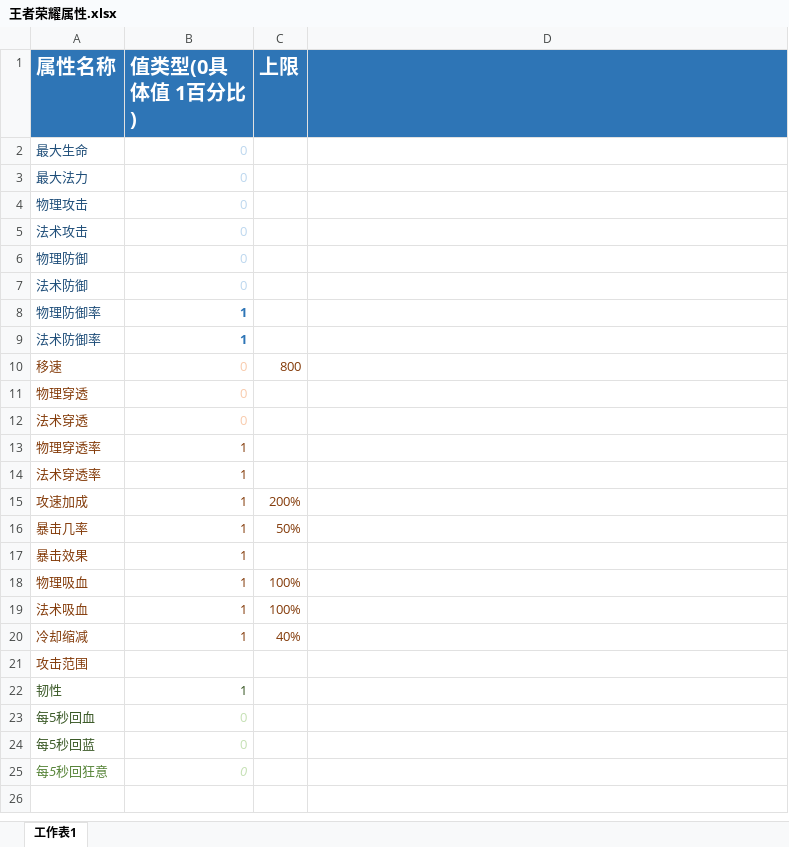
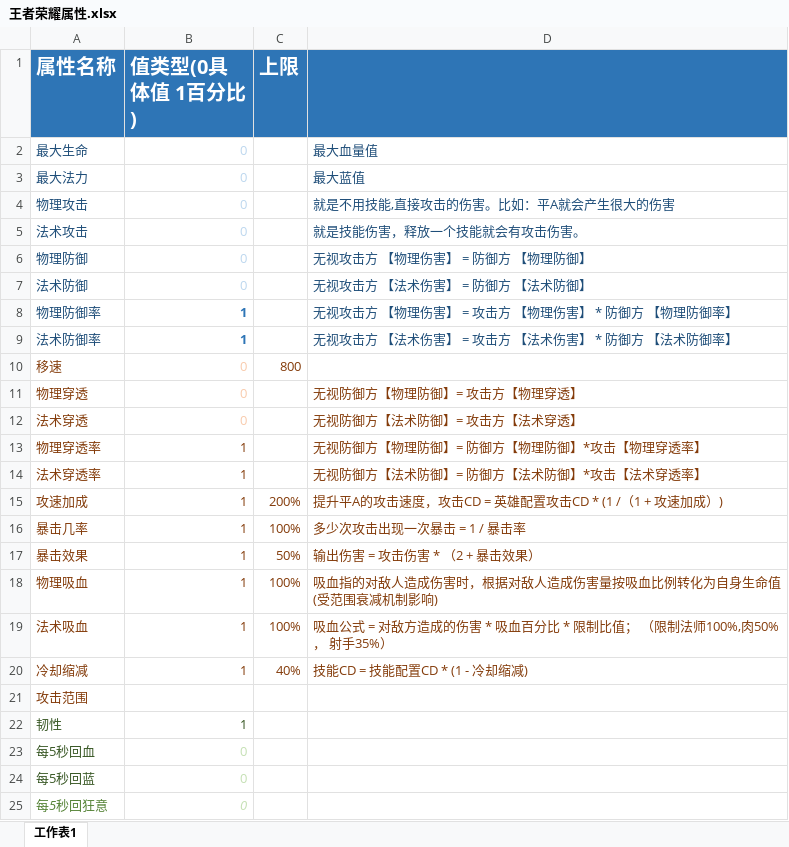
Before and after one commit to ihaiucom/ihaiu.blog, an Excel workbook: assets/boom/doc_策划/王者荣耀属性.xlsx, sheet 工作表1, drawn as a sheet; values as stored, in another font and other column widths than the file's, no borders; the diff names each change by its address in the sheet, - before the commit and + after, or states it on an @@ line.

```diff
--- a/assets/boom/doc_策划/王者荣耀属性.xlsx (sheet 工作表1)
+++ b/assets/boom/doc_策划/王者荣耀属性.xlsx (sheet 工作表1)
-D2: (empty)
+D2: 最大血量值
-D3: (empty)
+D3: 最大蓝值
-D4: (empty)
+D4: 就是不用技能,直接攻击的伤害。比如：平A就会产生很大的伤害
-D5: (empty)
+D5: 就是技能伤害，释放一个技能就会有攻击伤害。
-D6: (empty)
+D6: 无视攻击方 【物理伤害】 = 防御方 【物理防御】
-D7: (empty)
+D7: 无视攻击方 【法术伤害】 = 防御方 【法术防御】
-D8: (empty)
+D8: 无视攻击方 【物理伤害】 = 攻击方 【物理伤害】 * 防御方 【物理防御率】
-D9: (empty)
+D9: 无视攻击方 【法术伤害】 = 攻击方 【法术伤害】 * 防御方 【法术防御率】
-D11: (empty)
+D11: 无视防御方【物理防御】= 攻击方【物理穿透】
-D12: (empty)
+D12: 无视防御方【法术防御】= 攻击方【法术穿透】
-D13: (empty)
+D13: 无视防御方【物理防御】= 防御方【物理防御】*攻击【物理穿透率】
-D14: (empty)
+D14: 无视防御方【法术防御】= 防御方【法术防御】*攻击【法术穿透率】
-D15: (empty)
+D15: 提升平A的攻击速度，攻击CD = 英雄配置攻击CD * (1 /（1 + 攻速加成）)
-C16 (上限): 50%
+C16 (上限): 100%
-D16: (empty)
+D16: 多少次攻击出现一次暴击 = 1 / 暴击率
-C17 (上限): (empty)
+C17 (上限): 50%
-D17: (empty)
+D17: 输出伤害 = 攻击伤害 * （2 + 暴击效果）
-D18: (empty)
+D18: 吸血指的对敌人造成伤害时，根据对敌人造成伤害量按吸血比例转化为自身生命值(受范围衰减机制影响)
-D19: (empty)
+D19: 吸血公式 = 对敌方造成的伤害 * 吸血百分比 * 限制比值； （限制法师100%,肉50%， 射手35%）
-D20: (empty)
+D20: 技能CD = 技能配置CD * (1 - 冷却缩减)
```
Also changed, not shown: 1 other file.
